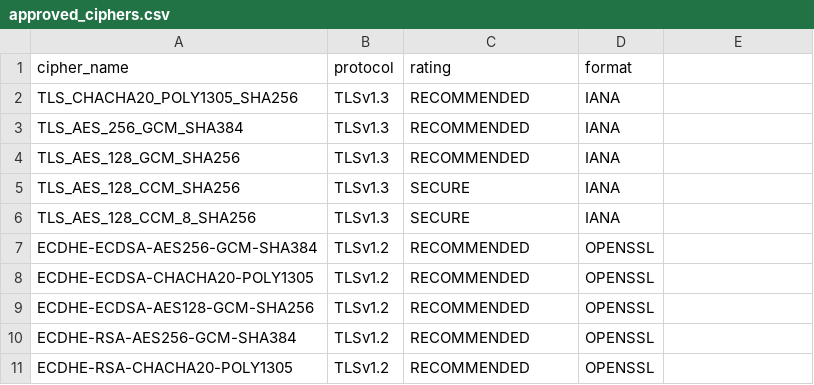
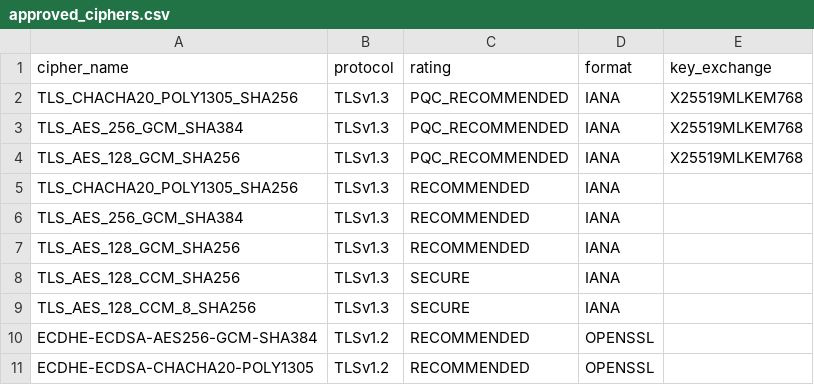
Before and after one commit to cloudtriquetra/tlsaudit, a CSV file: approved_ciphers.csv, drawn as a sheet; only a part is shown; the shorter side is filled out with more unchanged rows; the diff names each change by its address in the sheet, - before the commit and + after, or states it on an @@ line.

Commit message:
Add PQC (Post-Quantum Cryptography) support
- Add PQC_RECOMMENDED rating level for post-quantum resistant ciphers
- Add key_exchange column to CSV to track hybrid key exchange methods
- Update cipher compliance checking to handle PQC rating and key_exchange field
- Update text and JSON output to display key exchange information for PQC ciphers
- Add three PQC cipher entries with X25519MLKEM768 hybrid key exchange

```diff
--- a/approved_ciphers.csv
+++ b/approved_ciphers.csv
-E1: (empty)
+E1: key_exchange
+row 2: TLS_CHACHA20_POLY1305_SHA256 | TLSv1.3 | PQC_RECOMMENDED | IANA | X25519MLKEM768
+row 3: TLS_AES_256_GCM_SHA384 | TLSv1.3 | PQC_RECOMMENDED | IANA | X25519MLKEM768
+row 4: TLS_AES_128_GCM_SHA256 | TLSv1.3 | PQC_RECOMMENDED | IANA | X25519MLKEM768
```
Also changed, not shown: 1 other file.
